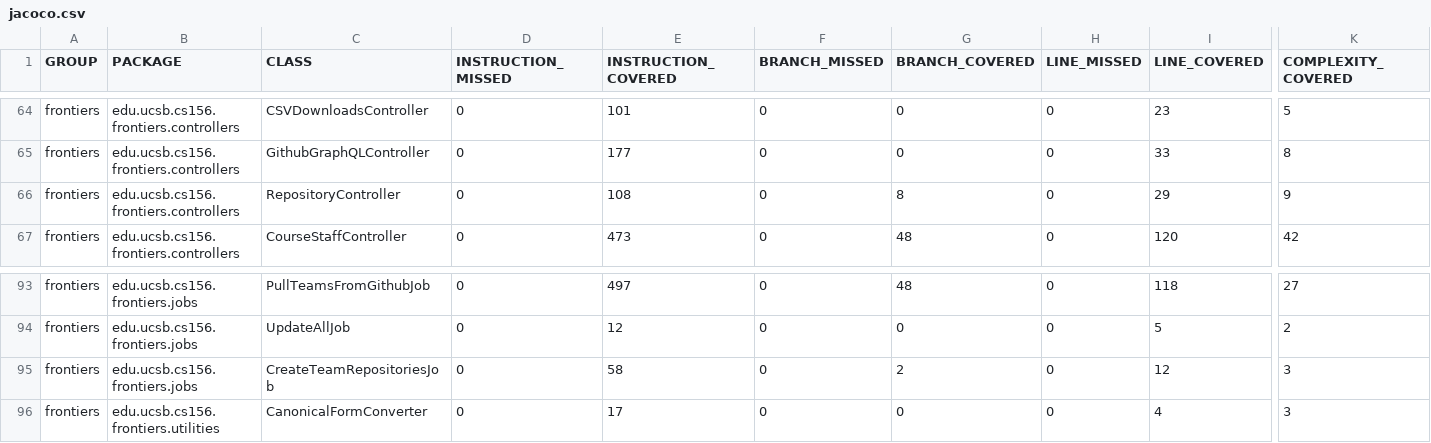
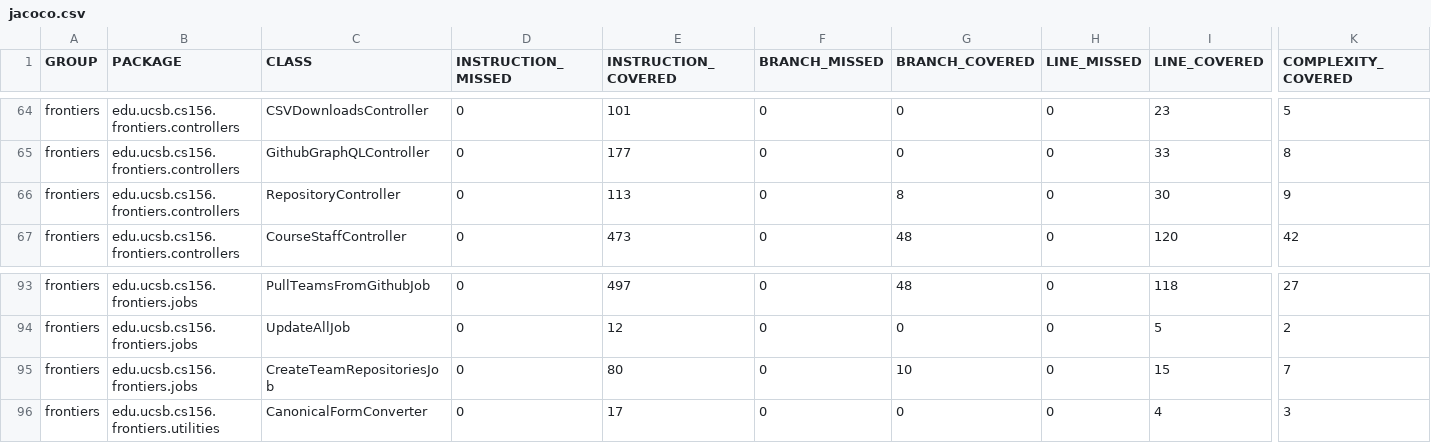
Before and after one commit to ucsb-cs156-s26/proj-frontiers-s26-09, a CSV file: jacoco/jacoco.csv, drawn as a sheet; only a part is shown, gaps mark what is left out; the diff names each change by its address in the sheet, - before the commit and + after, or states it on an @@ line.

```diff
--- a/jacoco/jacoco.csv
+++ b/jacoco/jacoco.csv
-E66 (INSTRUCTION_COVERED): 108
+E66 (INSTRUCTION_COVERED): 113
-I66 (LINE_COVERED): 29
+I66 (LINE_COVERED): 30
-E95 (INSTRUCTION_COVERED): 58
+E95 (INSTRUCTION_COVERED): 80
-G95 (BRANCH_COVERED): 2
+G95 (BRANCH_COVERED): 10
-I95 (LINE_COVERED): 12
+I95 (LINE_COVERED): 15
-K95 (COMPLEXITY_COVERED): 3
+K95 (COMPLEXITY_COVERED): 7
```
Also changed, not shown: 11 other files.
